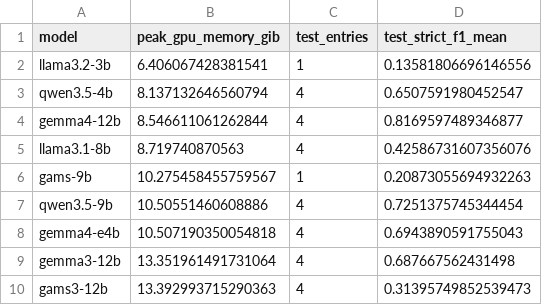
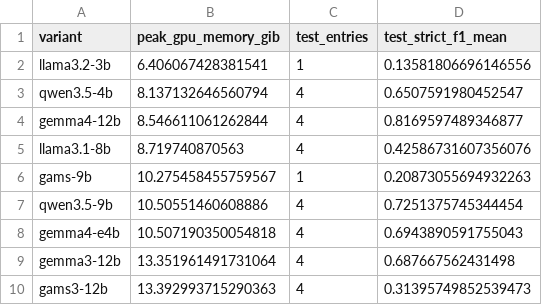
Before and after one commit to eriknovak/SLM4IE, a CSV file: experiments/validation/ie-benchmark-slovenian/tables/benchmark-models-strict-f1-by-memory.csv, drawn as a sheet.

```diff
--- a/experiments/validation/ie-benchmark-slovenian/tables/benchmark-models-strict-f1-by-memory.csv
+++ b/experiments/validation/ie-benchmark-slovenian/tables/benchmark-models-strict-f1-by-memory.csv
@@ -1,2 +1,2 @@
-model,peak_gpu_memory_gib,test_entries,test_strict_f1_mean
+variant,peak_gpu_memory_gib,test_entries,test_strict_f1_mean
 llama3.2-3b,6.406067428381541,1,0.13581806696146556
```
Also changed, not shown: experiments/validation/ie-benchmark-slovenian/tables/audit-count-by-check.csv, 17 other files.
